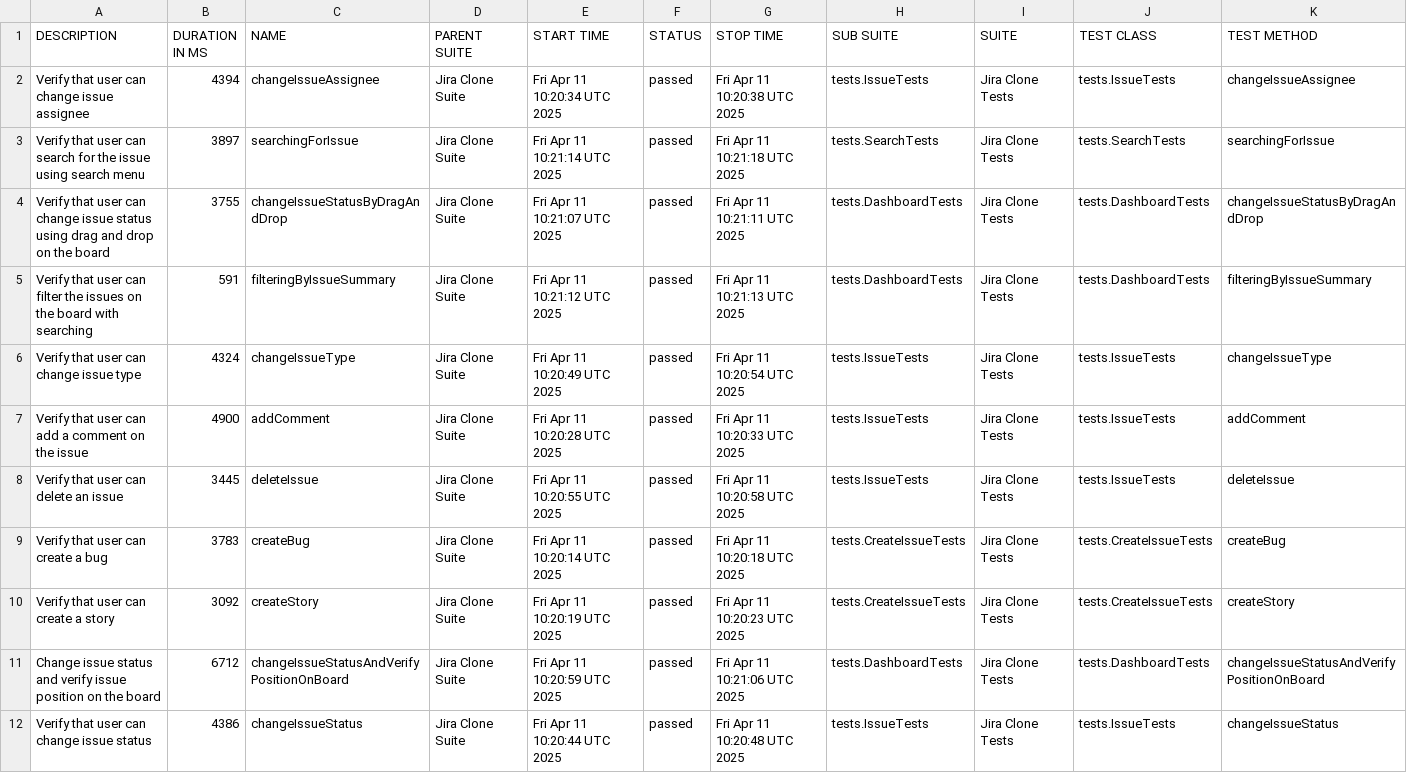
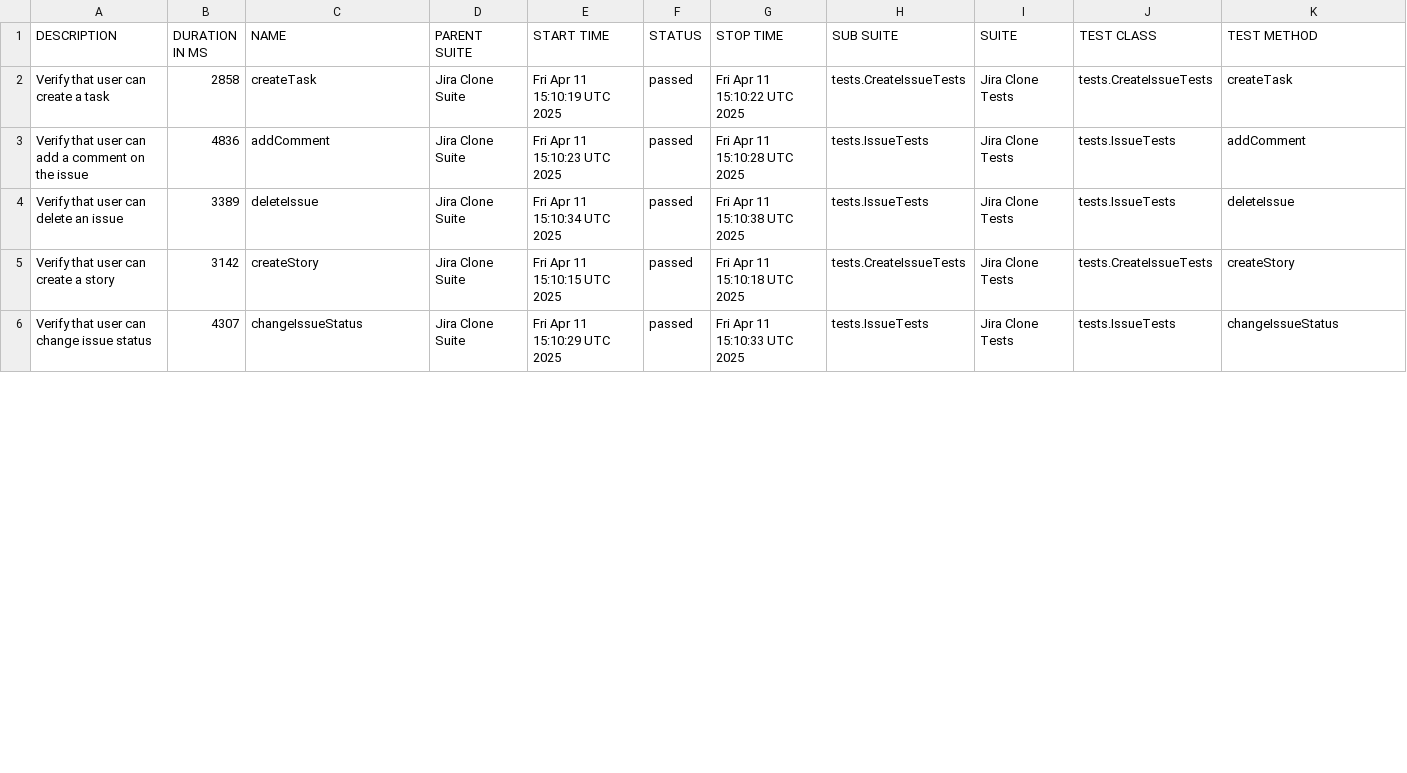
Before and after one commit to urosmilic/jira-clone-automation, a CSV file: data/suites.csv, drawn as a sheet; only a part is shown; the diff covers the shown part only.

```diff
--- a/data/suites.csv
+++ b/data/suites.csv
@@ -1,12 +1,6 @@
 "DESCRIPTION","DURATION IN MS","NAME","PARENT SUITE","START TIME","STATUS","STOP TIME","SUB SUITE","SUITE","TEST CLASS","TEST METHOD"
-"Verify that user can change issue assignee","4394","changeIssueAssignee","Jira Clone Suite","Fri Apr 11 10:20:34 UTC 2025","passed","Fri Apr 11 10:20:38 UTC 2025","tests.IssueTests","Jira Clone Tests","tests.IssueTests","changeIssueAssignee"
-"Verify that user can search for the issue using search menu","3897","searchingForIssue","Jira Clone Suite","Fri Apr 11 10:21:14 UTC 2025","passed","Fri Apr 11 10:21:18 UTC 2025","tests.SearchTests","Jira Clone Tests","tests.SearchTests","searchingForIssue"
-"Verify that user can change issue status using drag and drop on the board","3755","changeIssueStatusByDragAndDrop","Jira Clone Suite","Fri Apr 11 10:21:07 UTC 2025","passed","Fri Apr 11 10:21:11 UTC 2025","tests.DashboardTests","Jira Clone Tests","tests.DashboardTests","changeIssueStatusByDragAndDrop"
-"Verify that user can filter the issues on the board with searching","591","filteringByIssueSummary","Jira Clone Suite","Fri Apr 11 10:21:12 UTC 2025","passed","Fri Apr 11 10:21:13 UTC 2025","tests.DashboardTests","Jira Clone Tests","tests.DashboardTests","filteringByIssueSummary"
-"Verify that user can change issue type","4324","changeIssueType","Jira Clone Suite","Fri Apr 11 10:20:49 UTC 2025","passed","Fri Apr 11 10:20:54 UTC 2025","tests.IssueTests","Jira Clone Tests","tests.IssueTests","changeIssueType"
-"Verify that user can add a comment on the issue","4900","addComment","Jira Clone Suite","Fri Apr 11 10:20:28 UTC 2025","passed","Fri Apr 11 10:20:33 UTC 2025","tests.IssueTests","Jira Clone Tests","tests.IssueTests","addComment"
-"Verify that user can delete an issue","3445","deleteIssue","Jira Clone Suite","Fri Apr 11 10:20:55 UTC 2025","passed","Fri Apr 11 10:20:58 UTC 2025","tests.IssueTests","Jira Clone Tests","tests.IssueTests","deleteIssue"
-"Verify that user can create a bug","3783","createBug","Jira Clone Suite","Fri Apr 11 10:20:14 UTC 2025","passed","Fri Apr 11 10:20:18 UTC 2025","tests.CreateIssueTests","Jira Clone Tests","tests.CreateIssueTests","createBug"
-"Verify that user can create a story","3092","createStory","Jira Clone Suite","Fri Apr 11 10:20:19 UTC 2025","passed","Fri Apr 11 10:20:23 UTC 2025","tests.CreateIssueTests","Jira Clone Tests","tests.CreateIssueTests","createStory"
-"Change issue status and verify issue position on the board","6712","changeIssueStatusAndVerifyPositionOnBoard","Jira Clone Suite","Fri Apr 11 10:20:59 UTC 2025","passed","Fri Apr 11 10:21:06 UTC 2025","tests.DashboardTests","Jira Clone Tests","tests.DashboardTests","changeIssueStatusAndVerifyPositionOnBoard"
-"Verify that user can change issue status","4386","changeIssueStatus","Jira Clone Suite","Fri Apr 11 10:20:44 UTC 2025","passed","Fri Apr 11 10:20:48 UTC 2025","tests.IssueTests","Jira Clone Tests","tests.IssueTests","changeIssueStatus"
+"Verify that user can create a task","2858","createTask","Jira Clone Suite","Fri Apr 11 15:10:19 UTC 2025","passed","Fri Apr 11 15:10:22 UTC 2025","tests.CreateIssueTests","Jira Clone Tests","tests.CreateIssueTests","createTask"
+"Verify that user can add a comment on the issue","4836","addComment","Jira Clone Suite","Fri Apr 11 15:10:23 UTC 2025","passed","Fri Apr 11 15:10:28 UTC 2025","tests.IssueTests","Jira Clone Tests","tests.IssueTests","addComment"
+"Verify that user can delete an issue","3389","deleteIssue","Jira Clone Suite","Fri Apr 11 15:10:34 UTC 2025","passed","Fri Apr 11 15:10:38 UTC 2025","tests.IssueTests","Jira Clone Tests","tests.IssueTests","deleteIssue"
+"Verify that user can create a story","3142","createStory","Jira Clone Suite","Fri Apr 11 15:10:15 UTC 2025","passed","Fri Apr 11 15:10:18 UTC 2025","tests.CreateIssueTests","Jira Clone Tests","tests.CreateIssueTests","createStory"
+"Verify that user can change issue status","4307","changeIssueStatus","Jira Clone Suite","Fri Apr 11 15:10:29 UTC 2025","passed","Fri Apr 11 15:10:33 UTC 2025","tests.IssueTests","Jira Clone Tests","tests.IssueTests","changeIssueStatus"
```
Also changed, not shown: 14 edited cells elsewhere in this file, 41 other files.
